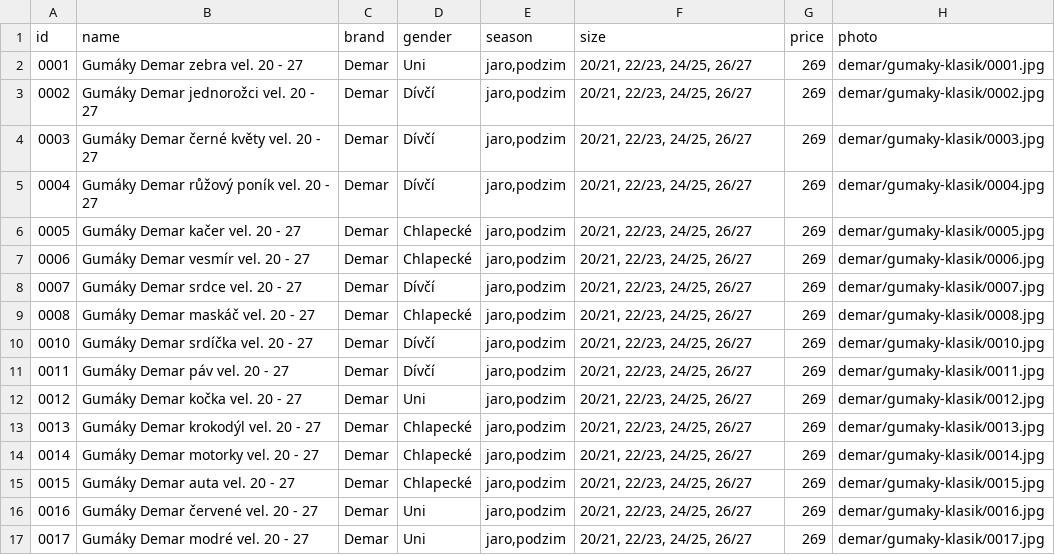
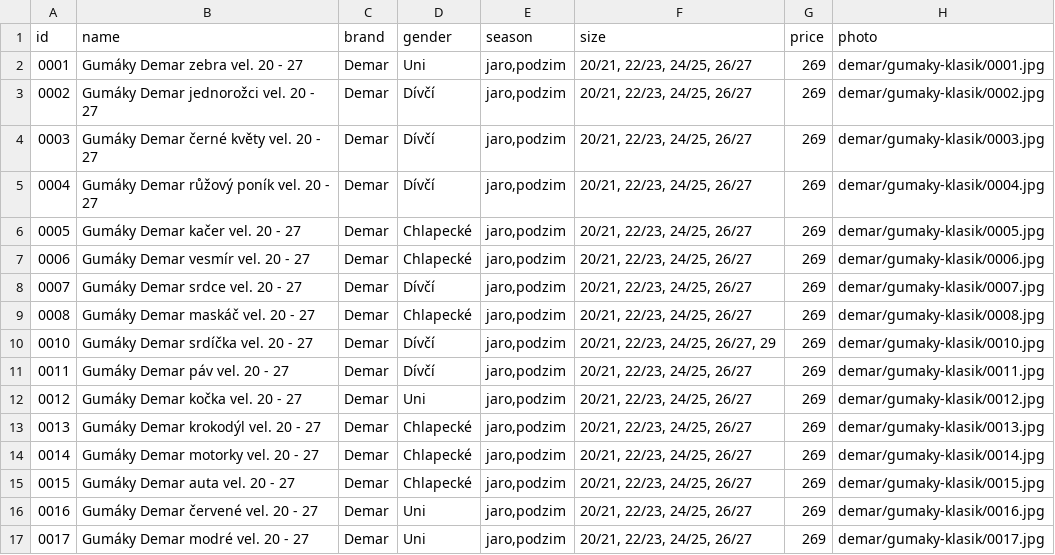
Before and after one commit to ad-ab/boty-boticky, a CSV file: static/boty/products.csv, drawn as a sheet.

Commit message:
Update products.csv

```diff
--- a/static/boty/products.csv
+++ b/static/boty/products.csv
@@ -9,3 +9,3 @@ id|name|brand|gender|season|size|price|photo
 0008|Gumáky Demar maskáč vel. 20 - 27|Demar|Chlapecké|jaro,podzim|20/21, 22/23, 24/25, 26/27|269|demar/gumaky-klasik/0008.jpg
-0010|Gumáky Demar srdíčka vel. 20 - 27|Demar|Dívčí|jaro,podzim|20/21, 22/23, 24/25, 26/27|269|demar/gumaky-klasik/0010.jpg
+0010|Gumáky Demar srdíčka vel. 20 - 27|Demar|Dívčí|jaro,podzim|20/21, 22/23, 24/25, 26/27, 29|269|demar/gumaky-klasik/0010.jpg
 0011|Gumáky Demar páv vel. 20 - 27|Demar|Dívčí|jaro,podzim|20/21, 22/23, 24/25, 26/27|269|demar/gumaky-klasik/0011.jpg
```
